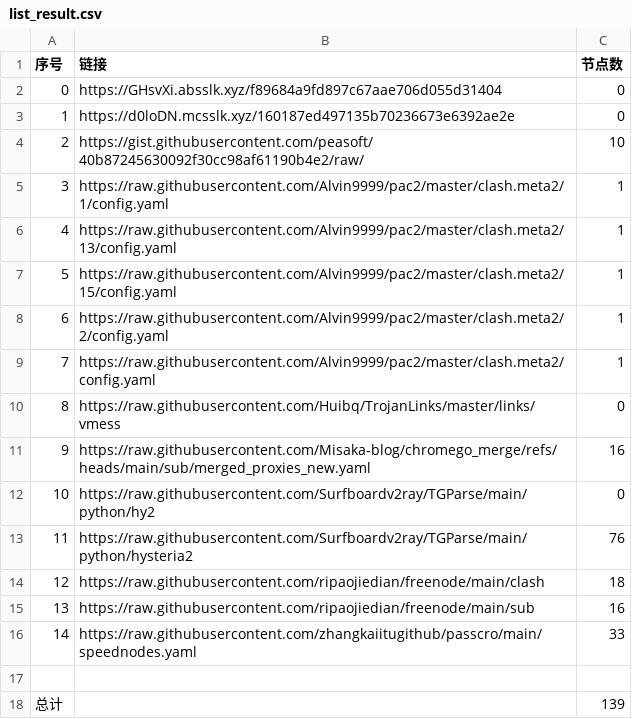
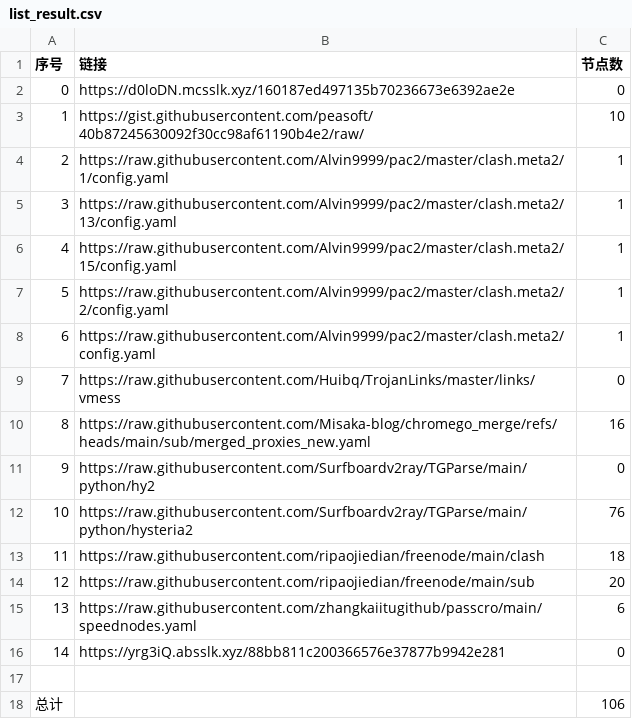
Before and after one commit to bobvane/AutoNode, a CSV file: list_result.csv, drawn as a sheet; removed rows and columns are numbered as before the commit, all else as after; the diff names each change by its address in the sheet, - before the commit and + after, or states it on an @@ line.

```diff
--- a/list_result.csv
+++ b/list_result.csv
-row 2: 0 | https://GHsvXi.absslk.xyz/f89684a9fd897c67aae706d055d31404 | 0
@@ column A (序号) renumbered between rows 2 and 15 @@
-C14 (节点数): 16
+C14 (节点数): 20
-C15 (节点数): 33
+C15 (节点数): 6
+row 16: 14 | https://yrg3iQ.absslk.xyz/88bb811c200366576e37877b9942e281 | 0
-C18 (节点数): 139
+C18 (节点数): 106
```
Also changed, not shown: 22 other files.
